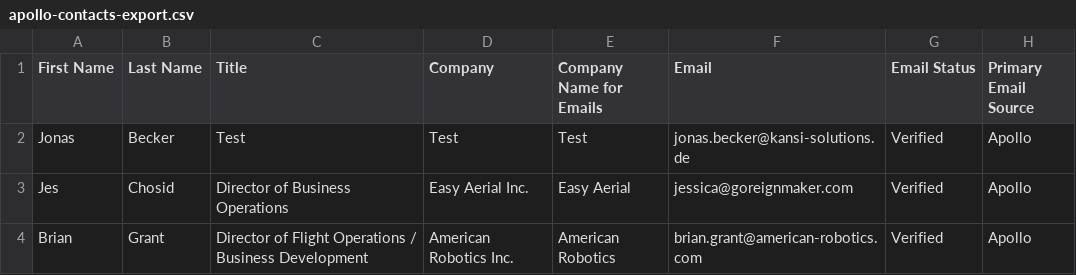
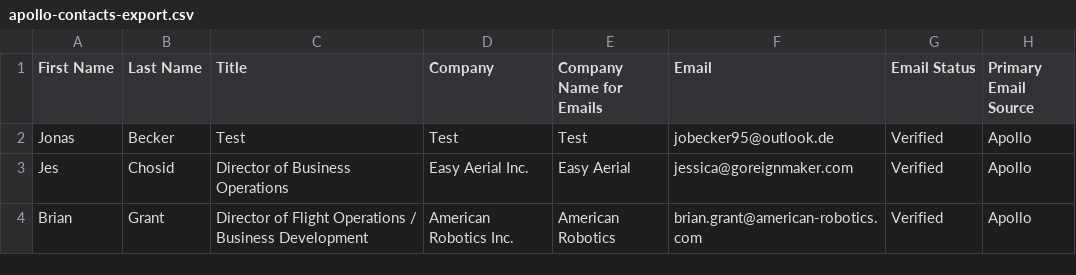
Before and after one commit to Kansi-jonas/rtk-tracker, a CSV file: apollo-contacts-export.csv, drawn as a sheet; only a part is shown; the diff names each change by its address in the sheet, - before the commit and + after, or states it on an @@ line.

```diff
--- a/apollo-contacts-export.csv
+++ b/apollo-contacts-export.csv
-F2 (Email): jonas.becker@kansi-solutions.de
+F2 (Email): jobecker95@outlook.de
```
